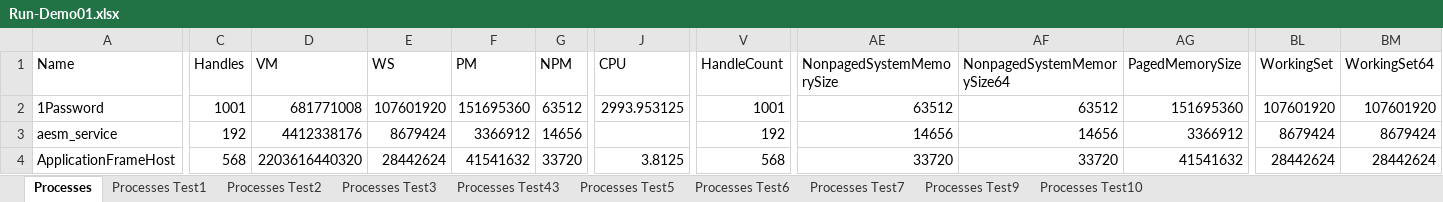
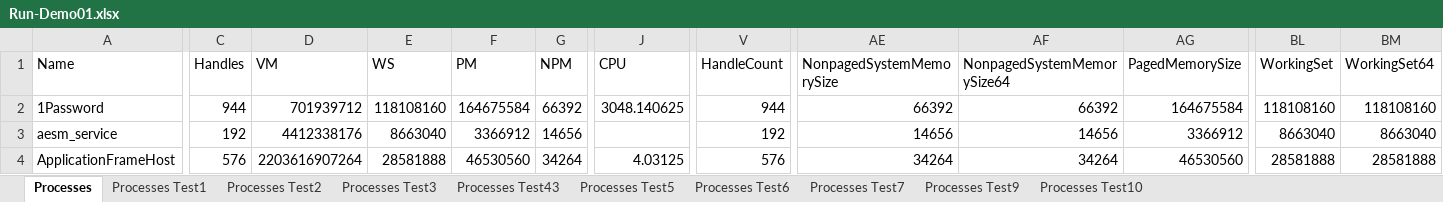
Before and after one commit to EvotecIT/Excelimo, an Excel workbook: Examples/Example-Basic01/Run-Demo01.xlsx, sheet Processes, drawn as a sheet; only a part is shown, gaps mark what is left out; values as stored, in another font and other column widths than the file's, no borders; the diff covers the shown part only; the diff names each change by its address in the sheet, - before the commit and + after, or states it on an @@ line.

```diff
--- a/Examples/Example-Basic01/Run-Demo01.xlsx (sheet Processes)
+++ b/Examples/Example-Basic01/Run-Demo01.xlsx (sheet Processes)
-C2 (Handles): 1001
+C2 (Handles): 944
-D2 (VM): 681771008
+D2 (VM): 701939712
-E2 (WS): 107601920
+E2 (WS): 118108160
-F2 (PM): 151695360
+F2 (PM): 164675584
-G2 (NPM): 63512
+G2 (NPM): 66392
-J2 (CPU): 2993.953125
+J2 (CPU): 3048.140625
-V2 (HandleCount): 1001
+V2 (HandleCount): 944
-AE2 (NonpagedSystemMemorySize): 63512
+AE2 (NonpagedSystemMemorySize): 66392
-AF2 (NonpagedSystemMemorySize64): 63512
+AF2 (NonpagedSystemMemorySize64): 66392
-AG2 (PagedMemorySize): 151695360
+AG2 (PagedMemorySize): 164675584
-BL2 (WorkingSet): 107601920
+BL2 (WorkingSet): 118108160
-BM2 (WorkingSet64): 107601920
+BM2 (WorkingSet64): 118108160
-E3 (WS): 8679424
+E3 (WS): 8663040
-BL3 (WorkingSet): 8679424
+BL3 (WorkingSet): 8663040
-BM3 (WorkingSet64): 8679424
+BM3 (WorkingSet64): 8663040
-C4 (Handles): 568
+C4 (Handles): 576
-D4 (VM): 2203616440320
+D4 (VM): 2203616907264
-E4 (WS): 28442624
+E4 (WS): 28581888
-F4 (PM): 41541632
+F4 (PM): 46530560
-G4 (NPM): 33720
+G4 (NPM): 34264
-J4 (CPU): 3.8125
+J4 (CPU): 4.03125
-V4 (HandleCount): 568
+V4 (HandleCount): 576
-AE4 (NonpagedSystemMemorySize): 33720
+AE4 (NonpagedSystemMemorySize): 34264
-AF4 (NonpagedSystemMemorySize64): 33720
+AF4 (NonpagedSystemMemorySize64): 34264
-AG4 (PagedMemorySize): 41541632
+AG4 (PagedMemorySize): 46530560
-BL4 (WorkingSet): 28442624
+BL4 (WorkingSet): 28581888
-BM4 (WorkingSet64): 28442624
+BM4 (WorkingSet64): 28581888
```
Also changed, not shown: 35 edited cells elsewhere in this sheet, sheet Processes Test1, sheet Processes Test2, sheet Processes Test3, sheet Processes Test43, sheet Processes Test5, sheet Processes Test6, 3 more sheets, Examples/Example-PSWinDocumentation.AD.02/Run-Demo01.xlsx.
